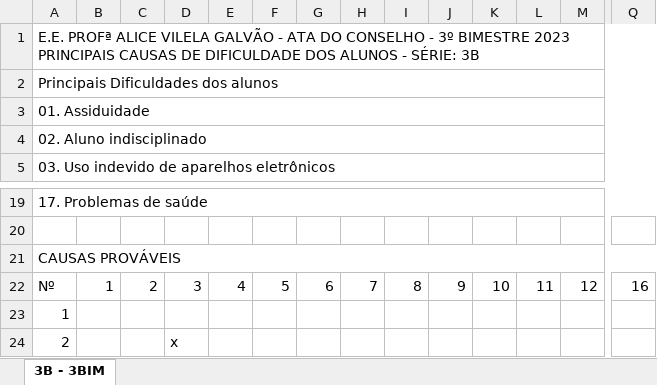
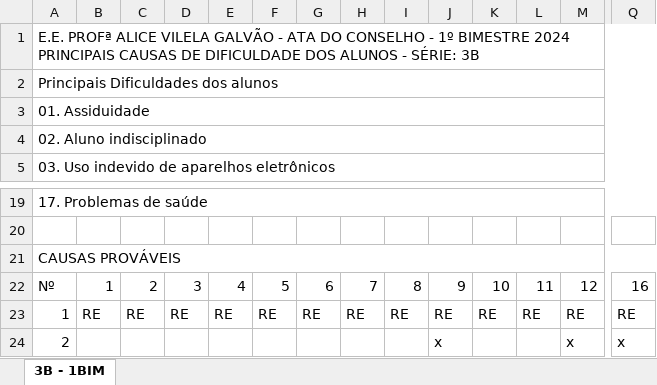
Before and after one commit to zepegm/neosed, an Excel workbook: staticFiles/uploads/import.xlsx, sheet 3B - 1BIM, drawn as a sheet; only a part is shown, gaps mark what is left out; values as stored, in another font and other column widths than the file's, no cell formats; conditional formats not drawn; ↵ is a line break in a cell; the diff covers the shown part only; the diff names each change by its address in the sheet, - before the commit and + after, or states it on an @@ line.

```diff
--- a/staticFiles/uploads/import.xlsx (sheet 3B - 1BIM)
+++ b/staticFiles/uploads/import.xlsx (sheet 3B - 1BIM)
-sheet tab: 3B - 3BIM
+sheet tab: 3B - 1BIM
-A1: …CONSELHO - 3º BIMESTRE 2023 ↵ PRINCIPAIS CAUSAS…
+A1: …CONSELHO - 1º BIMESTRE 2024 ↵ PRINCIPAIS CAUSAS…
-B23: (empty)
+B23: RE
-C23: (empty)
+C23: RE
-D23: (empty)
+D23: RE
-E23: (empty)
+E23: RE
-F23: (empty)
+F23: RE
-G23: (empty)
+G23: RE
-H23: (empty)
+H23: RE
-I23: (empty)
+I23: RE
-J23: (empty)
+J23: RE
-K23: (empty)
+K23: RE
-L23: (empty)
+L23: RE
-M23: (empty)
+M23: RE
-Q23: (empty)
+Q23: RE
-D24: x
+D24: (empty)
-J24: (empty)
+J24: x
-M24: (empty)
+M24: x
-Q24: (empty)
+Q24: x
```
Also changed, not shown: 1 added row, 1 removed row and 207 edited cells elsewhere in this sheet, cell formats, 5 other files.
